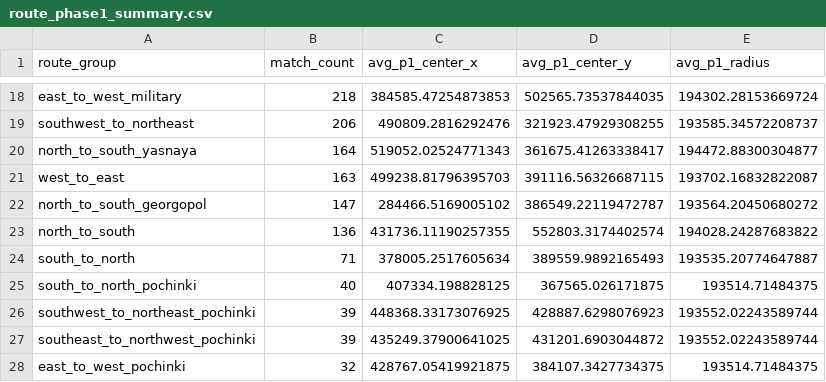
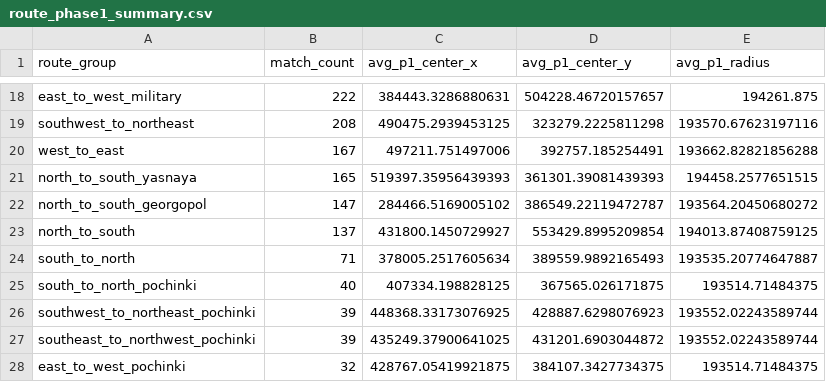
Before and after one commit to YeopSeung04/PUBG-Erangel-Circle-Predictor, a CSV file: data/processed/route_phase1_summary.csv, drawn as a sheet; only a part is shown, gaps mark what is left out; removed rows and columns are numbered as before the commit, all else as after; the diff covers the shown part only; the diff names each change by its address in the sheet, - before the commit and + after, or states it on an @@ line.

```diff
--- a/data/processed/route_phase1_summary.csv
+++ b/data/processed/route_phase1_summary.csv
-B18 (match_count): 218
+B18 (match_count): 222
-C18 (avg_p1_center_x): 384585.47254873853
+C18 (avg_p1_center_x): 384443.3286880631
-D18 (avg_p1_center_y): 502565.73537844035
+D18 (avg_p1_center_y): 504228.46720157657
-E18 (avg_p1_radius): 194302.28153669724
+E18 (avg_p1_radius): 194261.875
-B19 (match_count): 206
+B19 (match_count): 208
-C19 (avg_p1_center_x): 490809.2816292476
+C19 (avg_p1_center_x): 490475.2939453125
-D19 (avg_p1_center_y): 321923.47929308255
+D19 (avg_p1_center_y): 323279.2225811298
-E19 (avg_p1_radius): 193585.34572208737
+E19 (avg_p1_radius): 193570.67623197116
-row 20: north_to_south_yasnaya | 164 | 519052.02524771343 | 361675.41263338417 | 194472.88300304877
-B20 (match_count): 163
+B20 (match_count): 167
-C20 (avg_p1_center_x): 499238.81796395703
+C20 (avg_p1_center_x): 497211.751497006
-D20 (avg_p1_center_y): 391116.56326687115
+D20 (avg_p1_center_y): 392757.185254491
-E20 (avg_p1_radius): 193702.16832822087
+E20 (avg_p1_radius): 193662.82821856288
+row 21: north_to_south_yasnaya | 165 | 519397.35956439393 | 361301.39081439393 | 194458.2577651515
-B23 (match_count): 136
+B23 (match_count): 137
-C23 (avg_p1_center_x): 431736.11190257355
+C23 (avg_p1_center_x): 431800.1450729927
-D23 (avg_p1_center_y): 552803.3174402574
+D23 (avg_p1_center_y): 553429.8995209854
-E23 (avg_p1_radius): 194028.24287683822
+E23 (avg_p1_radius): 194013.87408759125
```
Also changed, not shown: 1 added row, 1 removed row and 64 edited cells elsewhere in this file, 5 other files.
